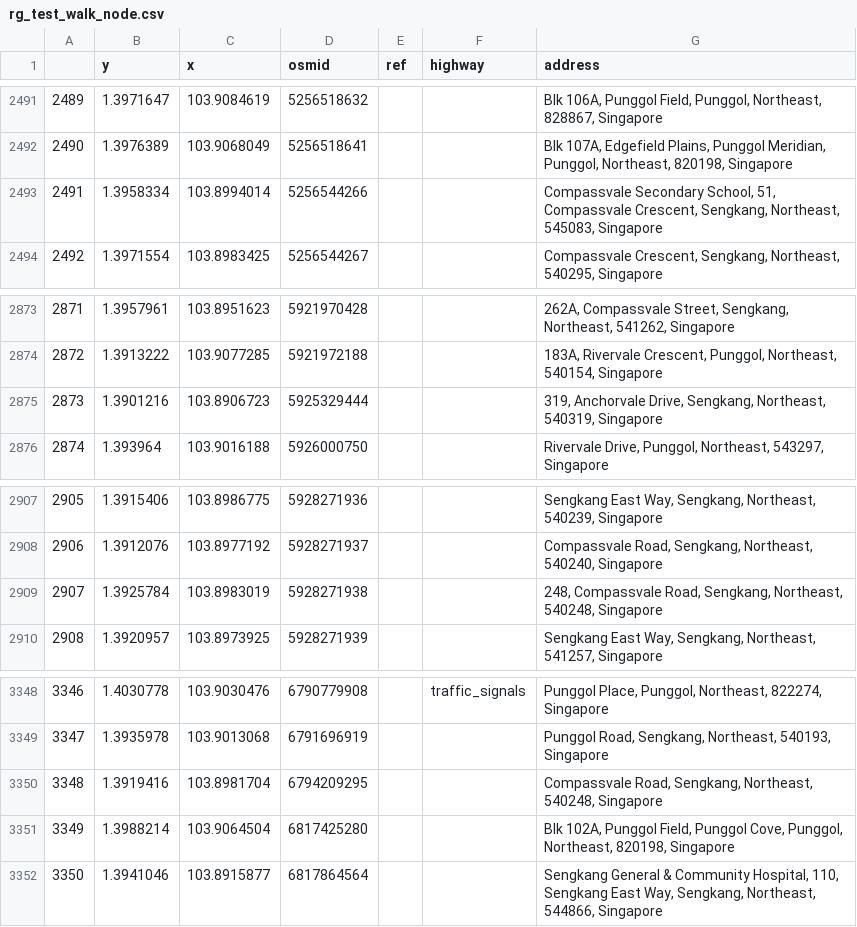
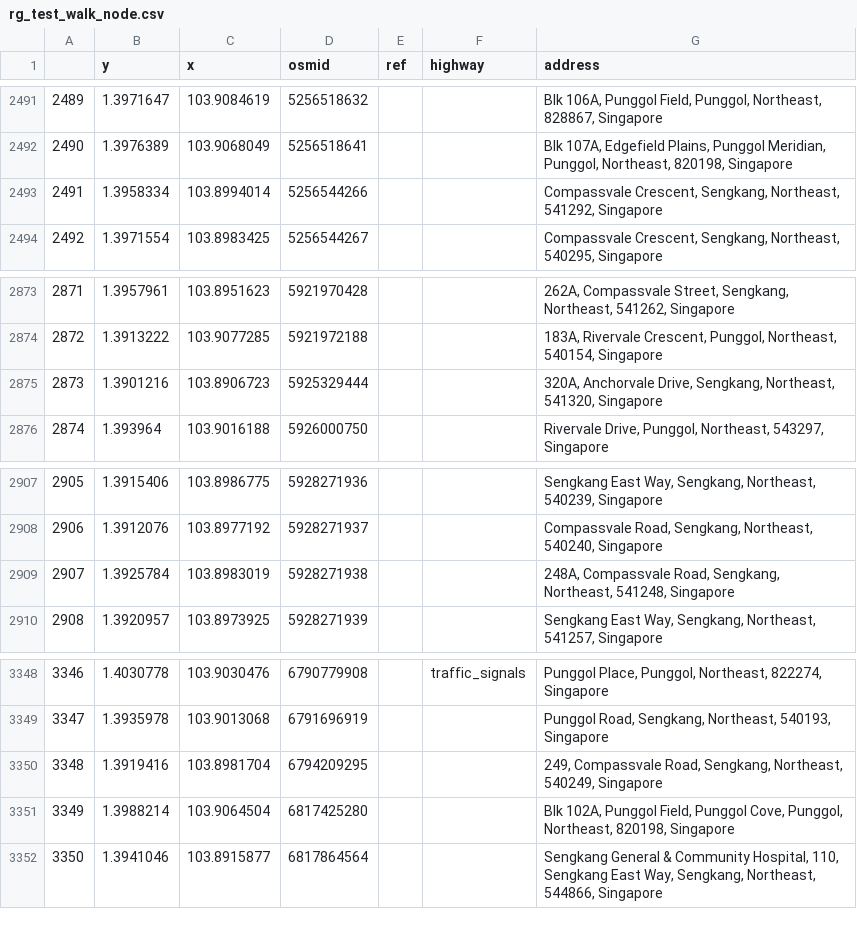
Before and after one commit to derjr96/ict1008_python_project, a CSV file: data/rg_test_walk_node.csv, drawn as a sheet; only a part is shown, gaps mark what is left out; the diff covers the shown part only.

```diff
--- a/data/rg_test_walk_node.csv
+++ b/data/rg_test_walk_node.csv
@@ -2492,3 +2492,3 @@
 2490,1.3976389,103.9068049,5256518641,,,"Blk 107A, Edgefield Plains, Punggol Meridian, Punggol, Northeast, 820198, Singapore"
-2491,1.3958334,103.8994014,5256544266,,,"Compassvale Secondary School, 51, Compassvale Crescent, Sengkang, Northeast, 545083, Singapore"
+2491,1.3958334,103.8994014,5256544266,,,"Compassvale Crescent, Sengkang, Northeast, 541292, Singapore"
 2492,1.3971554,103.8983425,5256544267,,,"Compassvale Crescent, Sengkang, Northeast, 540295, Singapore"
@@ -2874,3 +2874,3 @@
 2872,1.3913222,103.9077285,5921972188,,,"183A, Rivervale Crescent, Punggol, Northeast, 540154, Singapore"
-2873,1.3901216,103.8906723,5925329444,,,"319, Anchorvale Drive, Sengkang, Northeast, 540319, Singapore"
+2873,1.3901216,103.8906723,5925329444,,,"320A, Anchorvale Drive, Sengkang, Northeast, 541320, Singapore"
 2874,1.393964,103.9016188,5926000750,,,"Rivervale Drive, Punggol, Northeast, 543297, Singapore"
@@ -2908,3 +2908,3 @@
 2906,1.3912076,103.8977192,5928271937,,,"Compassvale Road, Sengkang, Northeast, 540240, Singapore"
-2907,1.3925784,103.8983019,5928271938,,,"248, Compassvale Road, Sengkang, Northeast, 540248, Singapore"
+2907,1.3925784,103.8983019,5928271938,,,"248A, Compassvale Road, Sengkang, Northeast, 541248, Singapore"
 2908,1.3920957,103.8973925,5928271939,,,"Sengkang East Way, Sengkang, Northeast, 541257, Singapore"
@@ -3349,3 +3349,3 @@
 3347,1.3935978,103.9013068,6791696919,,,"Punggol Road, Sengkang, Northeast, 540193, Singapore"
-3348,1.3919416,103.8981704,6794209295,,,"Compassvale Road, Sengkang, Northeast, 540248, Singapore"
+3348,1.3919416,103.8981704,6794209295,,,"249, Compassvale Road, Sengkang, Northeast, 540249, Singapore"
 3349,1.3988214,103.9064504,6817425280,,,"Blk 102A, Punggol Field, Punggol Cove, Punggol, Northeast, 820198, Singapore"
```
Also changed, not shown: 10 added rows, 3 removed rows and 25 edited cells elsewhere in this file, 8 other files.
